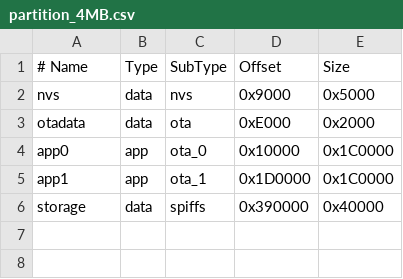
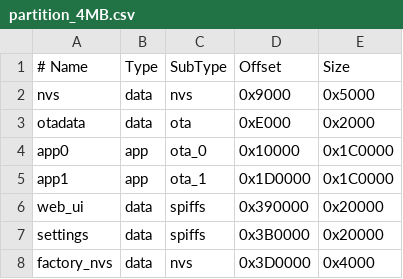
Before and after one commit to ModWorks-Labs/ezq-controller-firmware, a CSV file: partitions/partition_4MB.csv, drawn as a sheet.

```diff
--- a/partitions/partition_4MB.csv
+++ b/partitions/partition_4MB.csv
@@ -5,2 +5,4 @@ app0,         app,  ota_0,    0x10000,  0x1C0000,
 app1,         app,  ota_1,    0x1D0000, 0x1C0000,
-storage,      data, spiffs,   0x390000, 0x40000,
+web_ui,          data, spiffs,   0x390000, 0x20000,
+settings,     data, spiffs,   0x3B0000, 0x20000,
+factory_nvs,  data, nvs,      0x3D0000, 0x4000,
```
Also changed, not shown: 44 other files.
